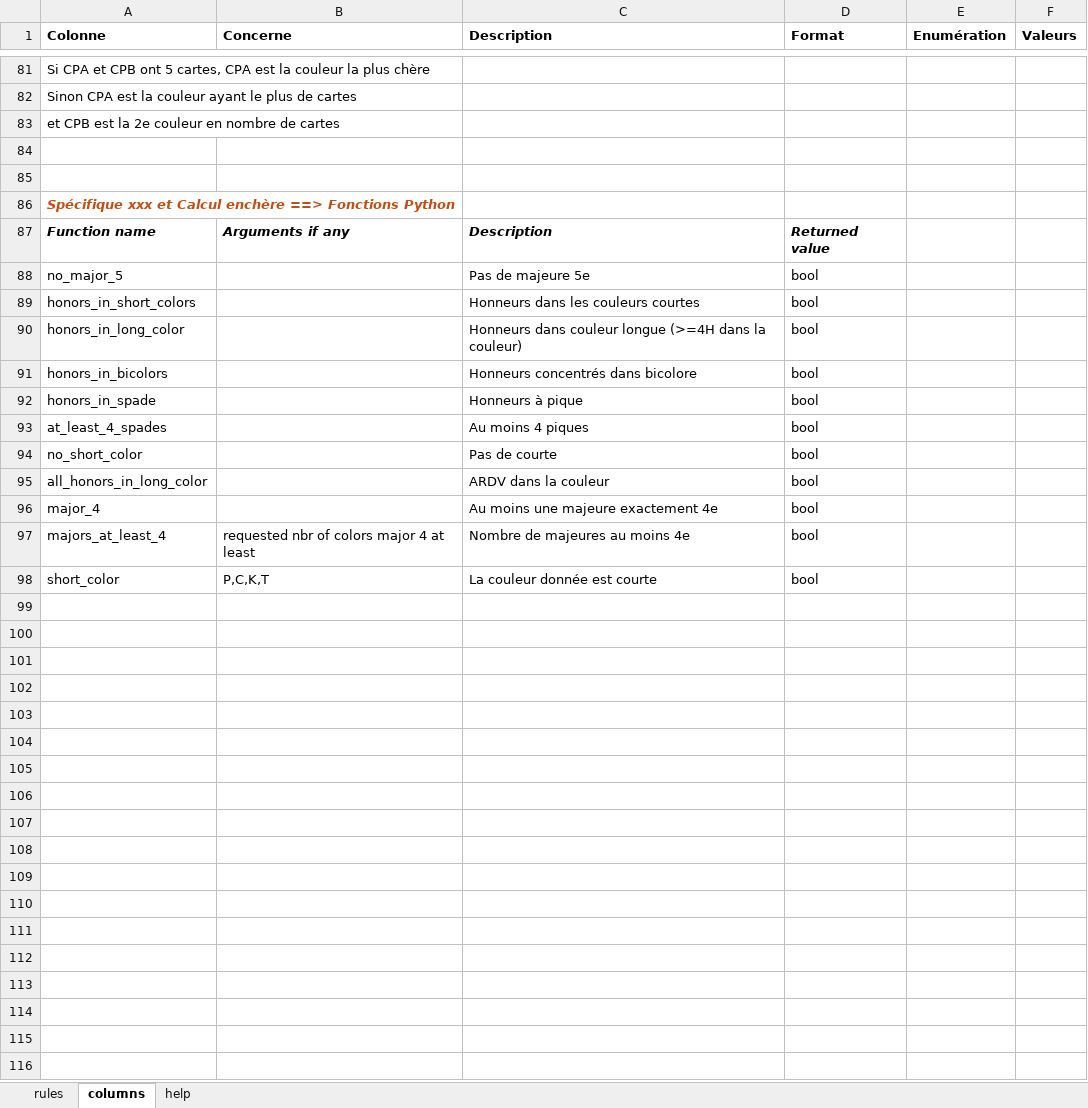
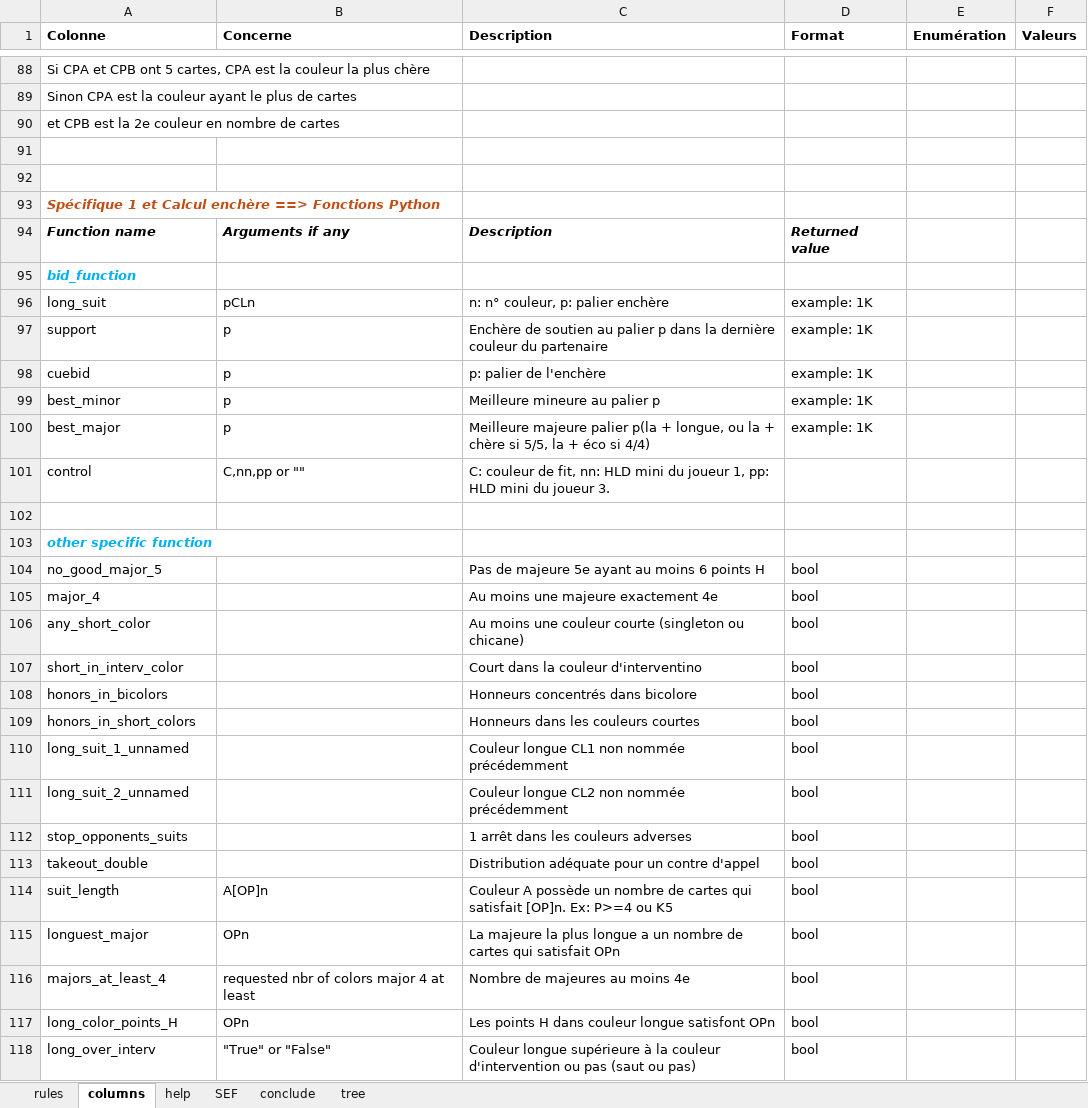
Before and after one commit to thrambert/Bidding, an Excel workbook: assets/bidtree.xlsx, sheet columns, drawn as a sheet; only a part is shown, gaps mark what is left out; values as stored, in another font and other column widths than the file's, no borders; removed rows and columns are numbered as before the commit, all else as after; the diff covers the shown part only; the diff names each change by its address in the sheet, - before the commit and + after, or states it on an @@ line.

```diff
--- a/assets/bidtree.xlsx (sheet columns)
+++ b/assets/bidtree.xlsx (sheet columns)
+sheet tab: SEF
+sheet tab: conclude
+sheet tab: tree
-A93 (Colonne): Spécifique xxx et Calcul…
+A93 (Colonne): Spécifique 1 et Calcul…
+row 95: bid_function
+row 96: long_suit | pCLn | n: n° couleur, p: palier enchère | example: 1K
+row 97: support | p | Enchère de soutien au palier p dans la dernière couleur du partenaire | example: 1K
+row 98: cuebid | p | p: palier de l'enchère | example: 1K
+row 99: best_minor | p | Meilleure mineure au palier p | example: 1K
+row 100: best_major | p | Meilleure majeure palier p(la + longue, ou la + chère si 5/5, la + éco si 4/4) | example: 1K
+row 101: control | C,nn,pp or "" | C: couleur de fit, nn: HLD mini du joueur 1, pp: HLD mini du joueur 3.
+row 102: (empty)
+row 103: other specific function
-A104 (Colonne): no_major_5
+A104 (Colonne): no_good_major_5
-C104 (Description): Pas de majeure 5e
+C104 (Description): Pas de majeure 5e ayant au moins 6 points H
@@ row 96 moved to row 105: major_4 @@
+row 106: any_short_color |  | Au moins une couleur courte (singleton ou chicane) | bool
+row 107: short_in_interv_color |  | Court dans la couleur d'interventino | bool
@@ row 91 moved to row 108: honors_in_bicolors @@
-row 90: honors_in_long_color |  | Honneurs dans couleur longue (>=4H dans la couleur) | bool
-row 92: honors_in_spade |  | Honneurs à pique | bool
-row 93: at_least_4_spades |  | Au moins 4 piques | bool
-row 94: no_short_color |  | Pas de courte | bool
-row 95: all_honors_in_long_color |  | ARDV dans la couleur | bool
+row 110: long_suit_1_unnamed |  | Couleur longue CL1 non nommée précédemment | bool
+row 111: long_suit_2_unnamed |  | Couleur longue CL2 non nommée précédemment | bool
+row 112: stop_opponents_suits |  | 1 arrêt dans les couleurs adverses | bool
+row 113: takeout_double |  | Distribution adéquate pour un contre d'appel | bool
+row 114: suit_length | A[OP]n | Couleur A possède un nombre de cartes qui satisfait [OP]n. Ex: P>=4 ou K5 | bool
+row 115: longuest_major | OPn | La majeure la plus longue a un nombre de cartes qui satisfait OPn | bool
-row 98: short_color | P,C,K,T | La couleur donnée est courte | bool
+row 117: long_color_points_H | OPn | Les points H dans couleur longue satisfont OPn | bool
+row 118: long_over_interv | "True" or "False" | Couleur longue supérieure à la couleur d'intervention ou pas (saut ou pas) | bool
```
Also changed, not shown: 13 added rows, 6 removed rows, 17 edited cells and cell formats elsewhere in this sheet, sheet rules, sheet help, 27 other files.
